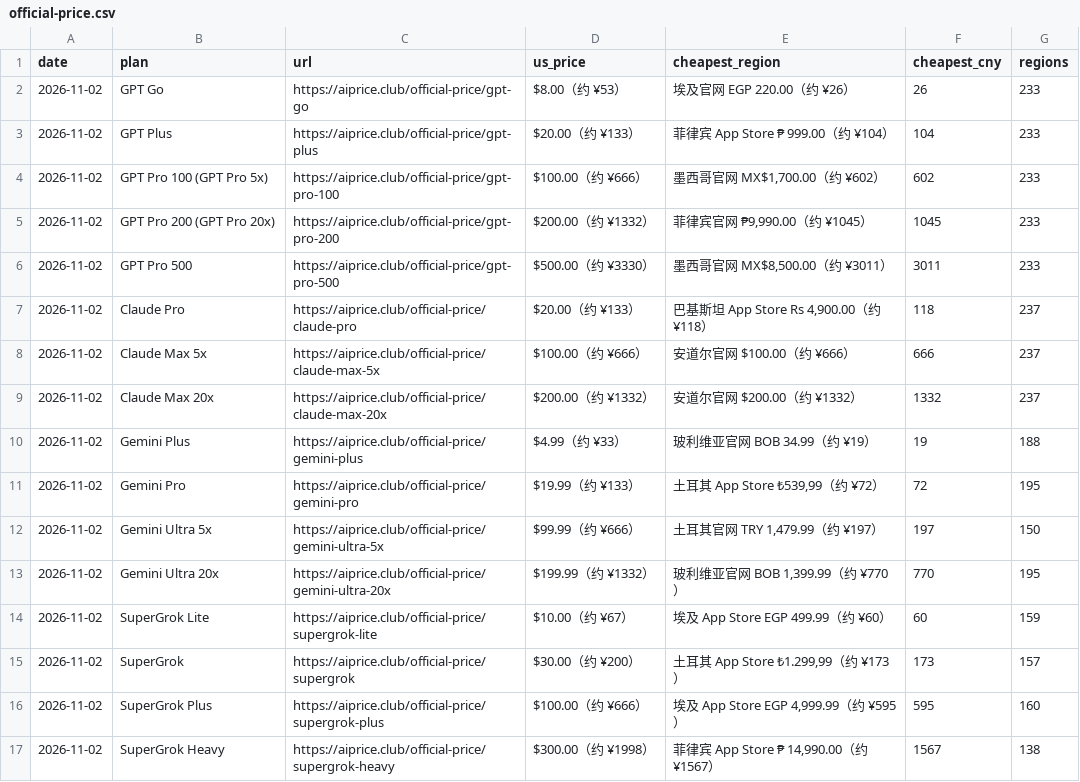
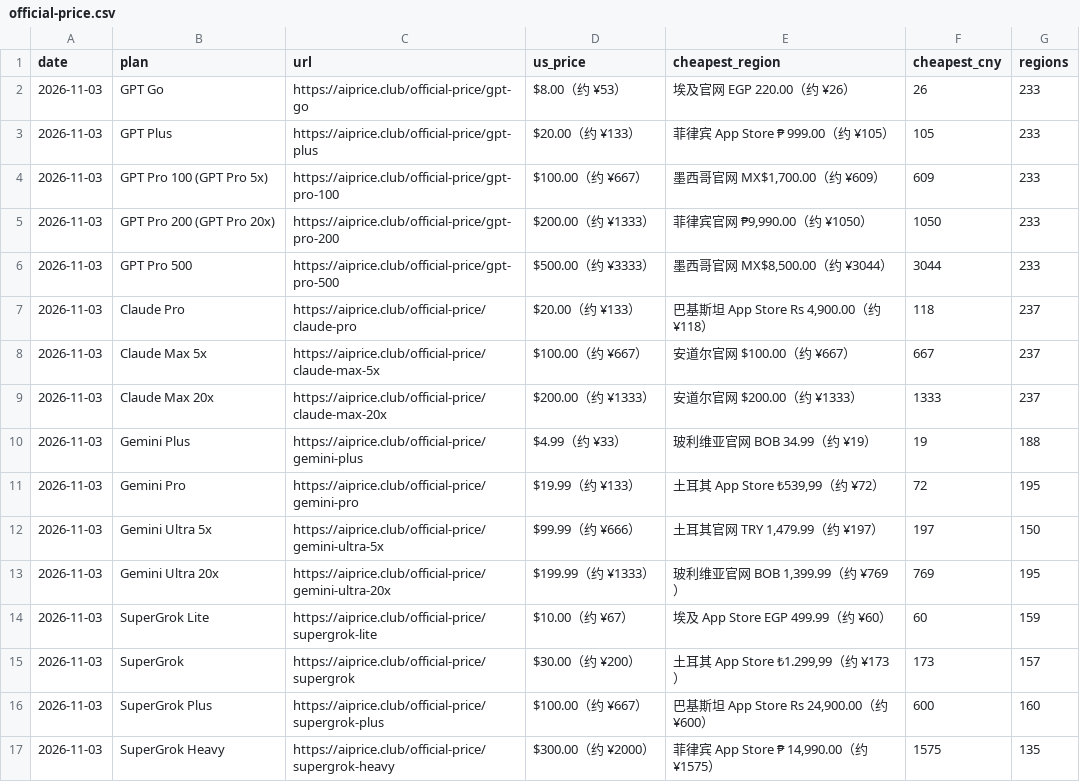
Before and after one commit to AIprice-club/aiprice, a CSV file: data/official-price.csv, drawn as a sheet.

```diff
--- a/data/official-price.csv
+++ b/data/official-price.csv
@@ -1,17 +1,17 @@
 date,plan,url,us_price,cheapest_region,cheapest_cny,regions
-2026-11-02,GPT Go,https://aiprice.club/official-price/gpt-go,$8.00（约 ¥53）,埃及官网 EGP 220.00（约 ¥26）,26,233
-2026-11-02,GPT Plus,https://aiprice.club/official-price/gpt-plus,$20.00（约 ¥133）,菲律宾 App Store ₱ 999.00（约 ¥104）,104,233
-2026-11-02,GPT Pro 100 (GPT Pro 5x),https://aiprice.club/official-price/gpt-pro-100,$100.00（约 ¥666）,"墨西哥官网 MX$1,700.00（约 ¥602）",602,233
-2026-11-02,GPT Pro 200 (GPT Pro 20x),https://aiprice.club/official-price/gpt-pro-200,$200.00（约 ¥1332）,"菲律宾官网 ₱9,990.00（约 ¥1045）",1045,233
-2026-11-02,GPT Pro 500,https://aiprice.club/official-price/gpt-pro-500,$500.00（约 ¥3330）,"墨西哥官网 MX$8,500.00（约 ¥3011）",3011,233
-2026-11-02,Claude Pro,https://aiprice.club/official-price/claude-pro,$20.00（约 ¥133）,"巴基斯坦 App Store Rs 4,900.00（约 ¥118）",118,237
-2026-11-02,Claude Max 5x,https://aiprice.club/official-price/claude-max-5x,$100.00（约 ¥666）,安道尔官网 $100.00（约 ¥666）,666,237
-2026-11-02,Claude Max 20x,https://aiprice.club/official-price/claude-max-20x,$200.00（约 ¥1332）,安道尔官网 $200.00（约 ¥1332）,1332,237
-2026-11-02,Gemini Plus,https://aiprice.club/official-price/gemini-plus,$4.99（约 ¥33）,玻利维亚官网 BOB 34.99（约 ¥19）,19,188
-2026-11-02,Gemini Pro,https://aiprice.club/official-price/gemini-pro,$19.99（约 ¥133）,"土耳其 App Store ₺539,99（约 ¥72）",72,195
-2026-11-02,Gemini Ultra 5x,https://aiprice.club/official-price/gemini-ultra-5x,$99.99（约 ¥666）,"土耳其官网 TRY 1,479.99（约 ¥197）",197,150
-2026-11-02,Gemini Ultra 20x,https://aiprice.club/official-price/gemini-ultra-20x,$199.99（约 ¥1332）,"玻利维亚官网 BOB 1,399.99（约 ¥770）",770,195
-2026-11-02,SuperGrok Lite,https://aiprice.club/official-price/supergrok-lite,$10.00（约 ¥67）,埃及 App Store EGP 499.99（约 ¥60）,60,159
-2026-11-02,SuperGrok,https://aiprice.club/official-price/supergrok,$30.00（约 ¥200）,"土耳其 App Store ₺1.299,99（约 ¥173）",173,157
-2026-11-02,SuperGrok Plus,https://aiprice.club/official-price/supergrok-plus,$100.00（约 ¥666）,"埃及 App Store EGP 4,999.99（约 ¥595）",595,160
-2026-11-02,SuperGrok Heavy,https://aiprice.club/official-price/supergrok-heavy,$300.00（约 ¥1998）,"菲律宾 App Store ₱ 14,990.00（约 ¥1567）",1567,138
+2026-11-03,GPT Go,https://aiprice.club/official-price/gpt-go,$8.00（约 ¥53）,埃及官网 EGP 220.00（约 ¥26）,26,233
+2026-11-03,GPT Plus,https://aiprice.club/official-price/gpt-plus,$20.00（约 ¥133）,菲律宾 App Store ₱ 999.00（约 ¥105）,105,233
+2026-11-03,GPT Pro 100 (GPT Pro 5x),https://aiprice.club/official-price/gpt-pro-100,$100.00（约 ¥667）,"墨西哥官网 MX$1,700.00（约 ¥609）",609,233
+2026-11-03,GPT Pro 200 (GPT Pro 20x),https://aiprice.club/official-price/gpt-pro-200,$200.00（约 ¥1333）,"菲律宾官网 ₱9,990.00（约 ¥1050）",1050,233
+2026-11-03,GPT Pro 500,https://aiprice.club/official-price/gpt-pro-500,$500.00（约 ¥3333）,"墨西哥官网 MX$8,500.00（约 ¥3044）",3044,233
+2026-11-03,Claude Pro,https://aiprice.club/official-price/claude-pro,$20.00（约 ¥133）,"巴基斯坦 App Store Rs 4,900.00（约 ¥118）",118,237
+2026-11-03,Claude Max 5x,https://aiprice.club/official-price/claude-max-5x,$100.00（约 ¥667）,安道尔官网 $100.00（约 ¥667）,667,237
+2026-11-03,Claude Max 20x,https://aiprice.club/official-price/claude-max-20x,$200.00（约 ¥1333）,安道尔官网 $200.00（约 ¥1333）,1333,237
+2026-11-03,Gemini Plus,https://aiprice.club/official-price/gemini-plus,$4.99（约 ¥33）,玻利维亚官网 BOB 34.99（约 ¥19）,19,188
+2026-11-03,Gemini Pro,https://aiprice.club/official-price/gemini-pro,$19.99（约 ¥133）,"土耳其 App Store ₺539,99（约 ¥72）",72,195
+2026-11-03,Gemini Ultra 5x,https://aiprice.club/official-price/gemini-ultra-5x,$99.99（约 ¥666）,"土耳其官网 TRY 1,479.99（约 ¥197）",197,150
+2026-11-03,Gemini Ultra 20x,https://aiprice.club/official-price/gemini-ultra-20x,$199.99（约 ¥1333）,"玻利维亚官网 BOB 1,399.99（约 ¥769）",769,195
+2026-11-03,SuperGrok Lite,https://aiprice.club/official-price/supergrok-lite,$10.00（约 ¥67）,埃及 App Store EGP 499.99（约 ¥60）,60,159
+2026-11-03,SuperGrok,https://aiprice.club/official-price/supergrok,$30.00（约 ¥200）,"土耳其 App Store ₺1.299,99（约 ¥173）",173,157
+2026-11-03,SuperGrok Plus,https://aiprice.club/official-price/supergrok-plus,$100.00（约 ¥667）,"巴基斯坦 App Store Rs 24,900.00（约 ¥600）",600,160
+2026-11-03,SuperGrok Heavy,https://aiprice.club/official-price/supergrok-heavy,$300.00（约 ¥2000）,"菲律宾 App Store ₱ 14,990.00（约 ¥1575）",1575,135
```
Also changed, not shown: data/history/kawang-lowest.csv, data/history/official-price.csv, 2 other files.
